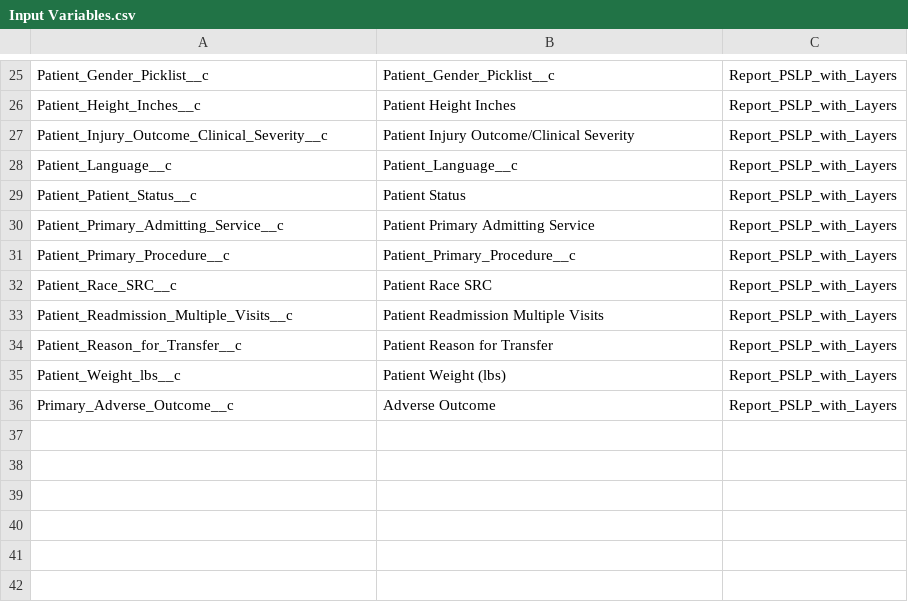
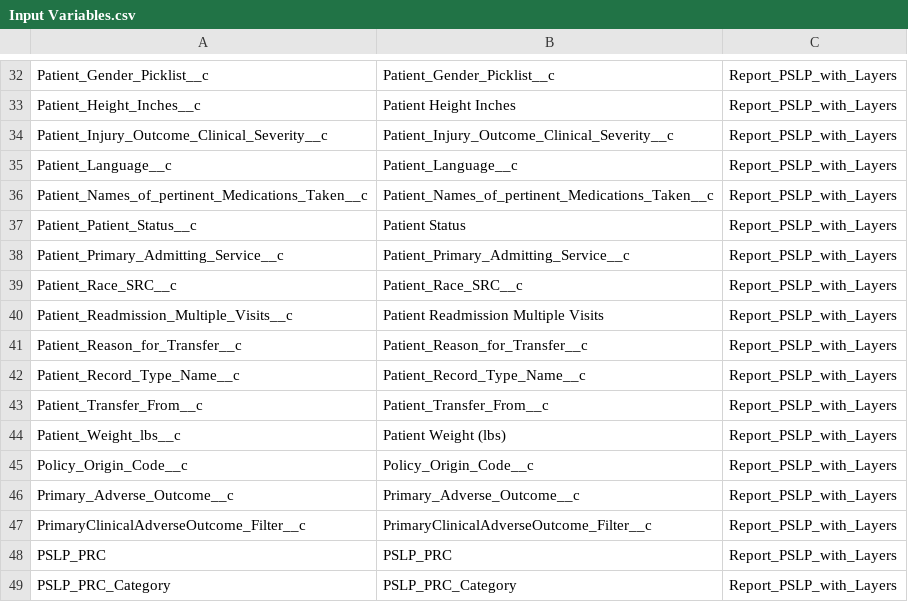
Before and after one commit to abeder-MCIC/JavaUtilities, a CSV file: MCIC_RDI/Input Variables.csv, drawn as a sheet; only a part is shown, gaps mark what is left out; the diff covers the shown part only.

```diff
--- a/MCIC_RDI/Input Variables.csv
+++ b/MCIC_RDI/Input Variables.csv
@@ -26,11 +33,17 @@ Patient_Gender_Picklist__c,Patient_Gender_Picklist__c,Report_PSLP_with_Layers
 Patient_Height_Inches__c,Patient Height Inches,Report_PSLP_with_Layers
-Patient_Injury_Outcome_Clinical_Severity__c,Patient Injury Outcome/Clinical Severity,Report_PSLP_with_Layers
+Patient_Injury_Outcome_Clinical_Severity__c,Patient_Injury_Outcome_Clinical_Severity__c,Report_PSLP_with_Layers
 Patient_Language__c,Patient_Language__c,Report_PSLP_with_Layers
+Patient_Names_of_pertinent_Medications_Taken__c,Patient_Names_of_pertinent_Medications_Taken__c,Report_PSLP_with_Layers
 Patient_Patient_Status__c,Patient Status,Report_PSLP_with_Layers
-Patient_Primary_Admitting_Service__c,Patient Primary Admitting Service,Report_PSLP_with_Layers
-Patient_Primary_Procedure__c,Patient_Primary_Procedure__c,Report_PSLP_with_Layers
-Patient_Race_SRC__c,Patient Race SRC,Report_PSLP_with_Layers
+Patient_Primary_Admitting_Service__c,Patient_Primary_Admitting_Service__c,Report_PSLP_with_Layers
+Patient_Race_SRC__c,Patient_Race_SRC__c,Report_PSLP_with_Layers
 Patient_Readmission_Multiple_Visits__c,Patient Readmission Multiple Visits,Report_PSLP_with_Layers
-Patient_Reason_for_Transfer__c,Patient Reason for Transfer,Report_PSLP_with_Layers
+Patient_Reason_for_Transfer__c,Patient_Reason_for_Transfer__c,Report_PSLP_with_Layers
+Patient_Record_Type_Name__c,Patient_Record_Type_Name__c,Report_PSLP_with_Layers
+Patient_Transfer_From__c,Patient_Transfer_From__c,Report_PSLP_with_Layers
 Patient_Weight_lbs__c,Patient Weight (lbs),Report_PSLP_with_Layers
-Primary_Adverse_Outcome__c,Adverse Outcome,Report_PSLP_with_Layers
+Policy_Origin_Code__c,Policy_Origin_Code__c,Report_PSLP_with_Layers
+Primary_Adverse_Outcome__c,Primary_Adverse_Outcome__c,Report_PSLP_with_Layers
+PrimaryClinicalAdverseOutcome_Filter__c,PrimaryClinicalAdverseOutcome_Filter__c,Report_PSLP_with_Layers
+PSLP_PRC,PSLP_PRC,Report_PSLP_with_Layers
+PSLP_PRC_Category,PSLP_PRC_Category,Report_PSLP_with_Layers
```
Also changed, not shown: 13 added rows, 6 removed rows and 5 edited cells elsewhere in this file, 9 other files.
